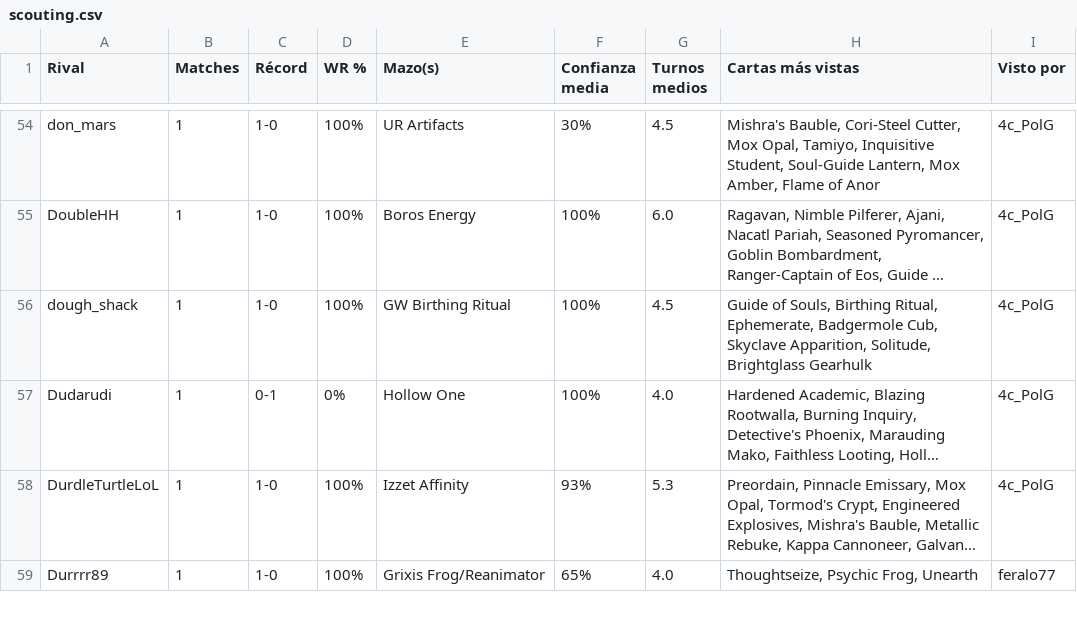
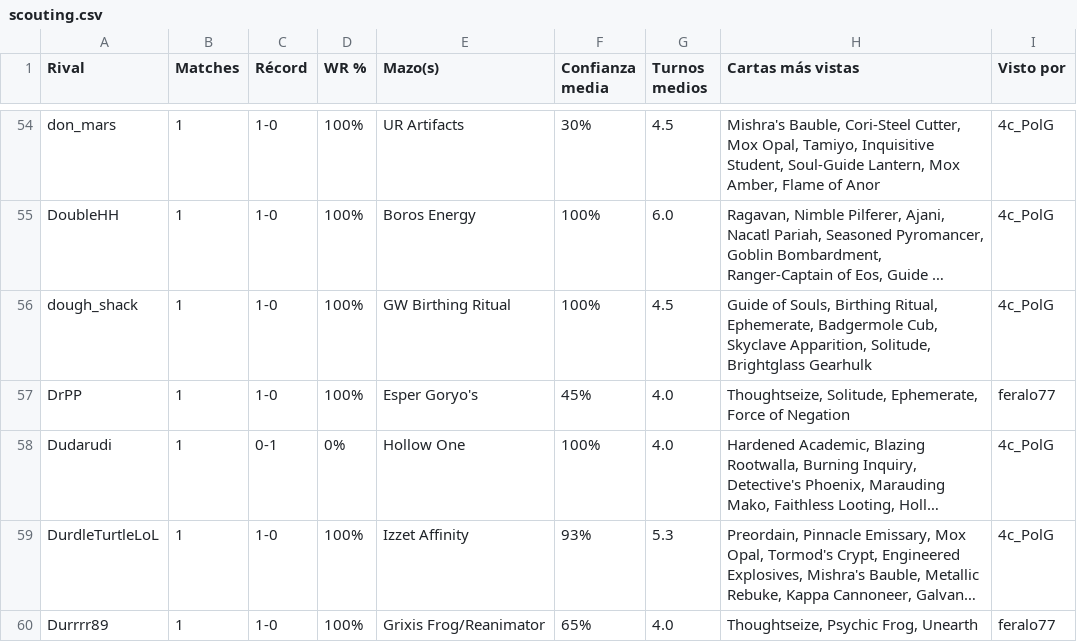
Before and after one commit to feralo77/mtg-izzet, a CSV file: scouting.csv, drawn as a sheet; only a part is shown, gaps mark what is left out; long unchanged cells end in …; the diff names each change by its address in the sheet, - before the commit and + after, or states it on an @@ line.

```diff
--- a/scouting.csv
+++ b/scouting.csv
+row 57: DrPP | 1 | 1-0 | 100% | Esper Goryo's | 45% | 4.0 | Thoughtseize, Solitude, Ephemerate, Force of Negation | feralo77
```
Also changed, not shown: games.csv, registro.csv, 2 other files.
